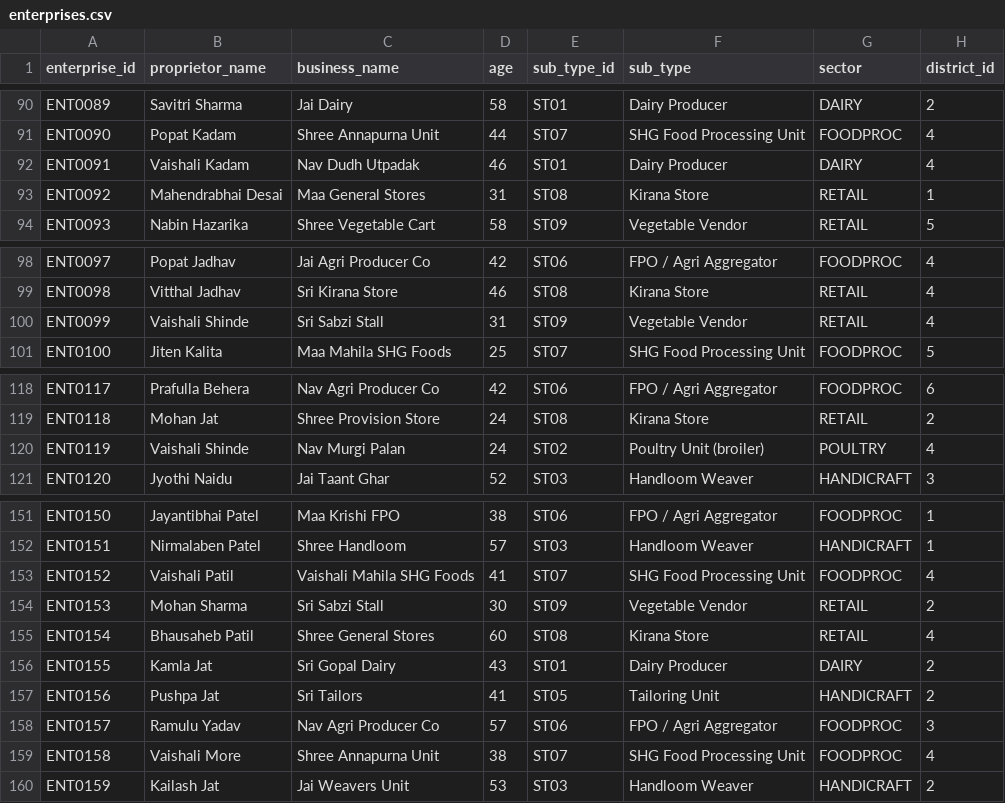
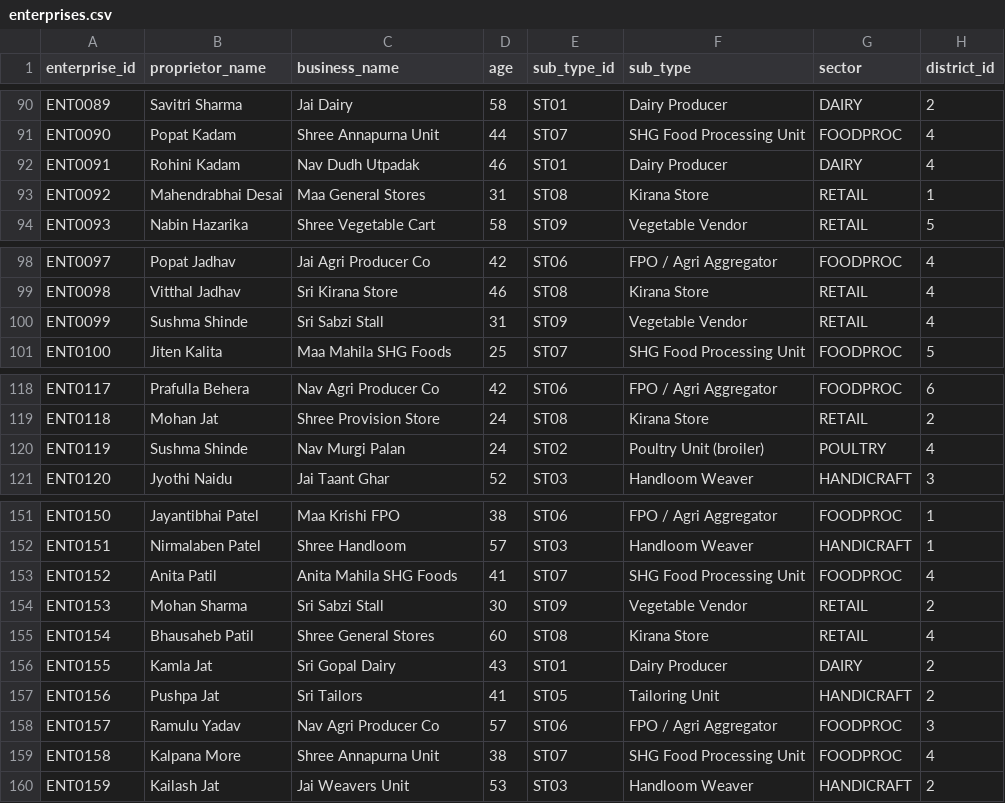
Before and after one commit to Pi-Research-Labs/dhansetu-hackathon, a CSV file: database/data/dhansetu_v1_2/enterprises.csv, drawn as a sheet; only a part is shown, gaps mark what is left out; the diff covers the shown part only; the diff names each change by its address in the sheet, - before the commit and + after, or states it on an @@ line.

Commit message:
Rename all enterprises named Vaishali
Removes the name across the dataset: the named demo persona
(ENT0152, now Anita Patil, with a matching new demo password) and
five unrelated background enterprises that shared the first name.
Also drops it from the Marathi name pool in src/simulate.py so it
can't recur if the dataset is regenerated. Applied to the live VM.

```diff
--- a/database/data/dhansetu_v1_2/enterprises.csv
+++ b/database/data/dhansetu_v1_2/enterprises.csv
-B92 (proprietor_name): Vaishali Kadam
+B92 (proprietor_name): Rohini Kadam
-B100 (proprietor_name): Vaishali Shinde
+B100 (proprietor_name): Sushma Shinde
-B120 (proprietor_name): Vaishali Shinde
+B120 (proprietor_name): Sushma Shinde
-B153 (proprietor_name): Vaishali Patil
+B153 (proprietor_name): Anita Patil
-C153 (business_name): Vaishali Mahila SHG Foods
+C153 (business_name): Anita Mahila SHG Foods
-B159 (proprietor_name): Vaishali More
+B159 (proprietor_name): Kalpana More
```
Also changed, not shown: 1 edited cell elsewhere in this file, 5 other files.
